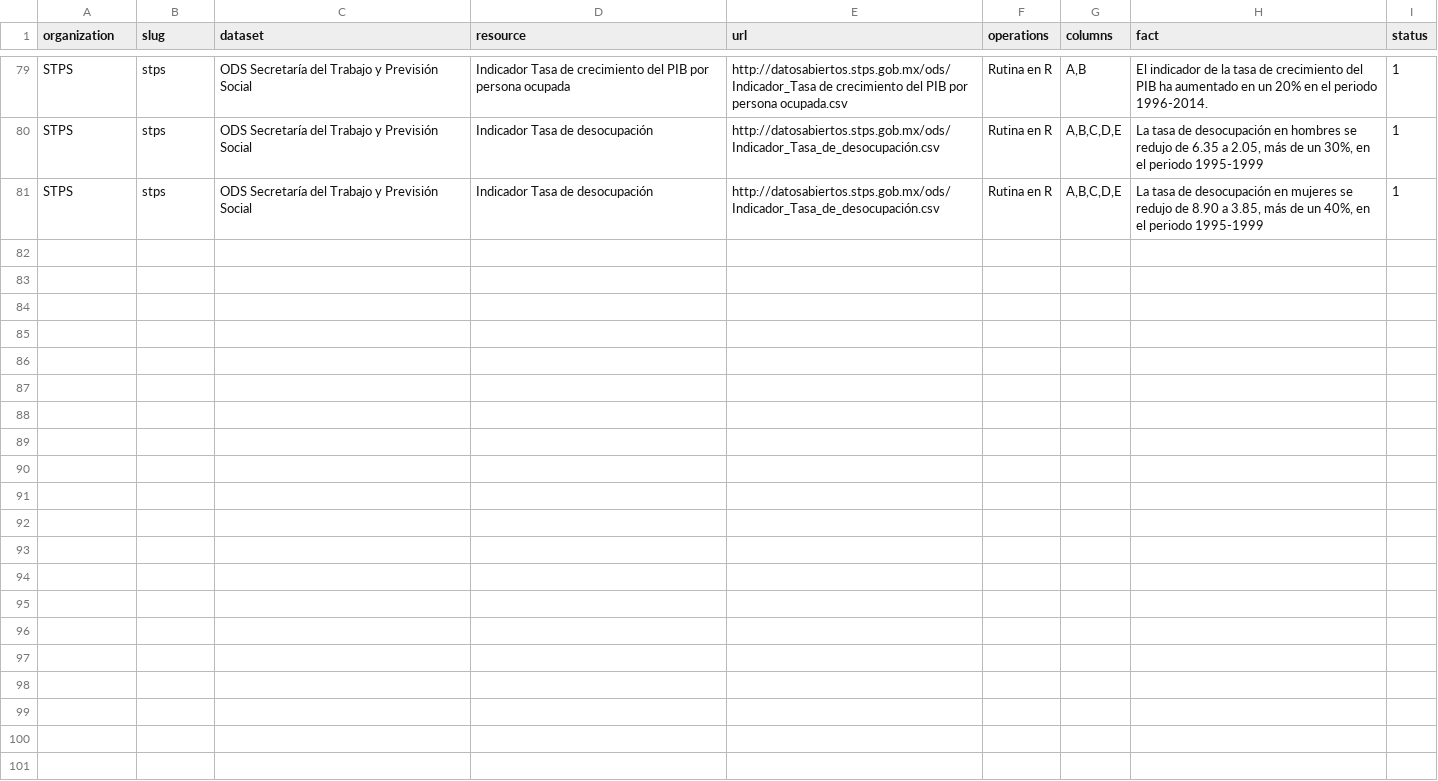
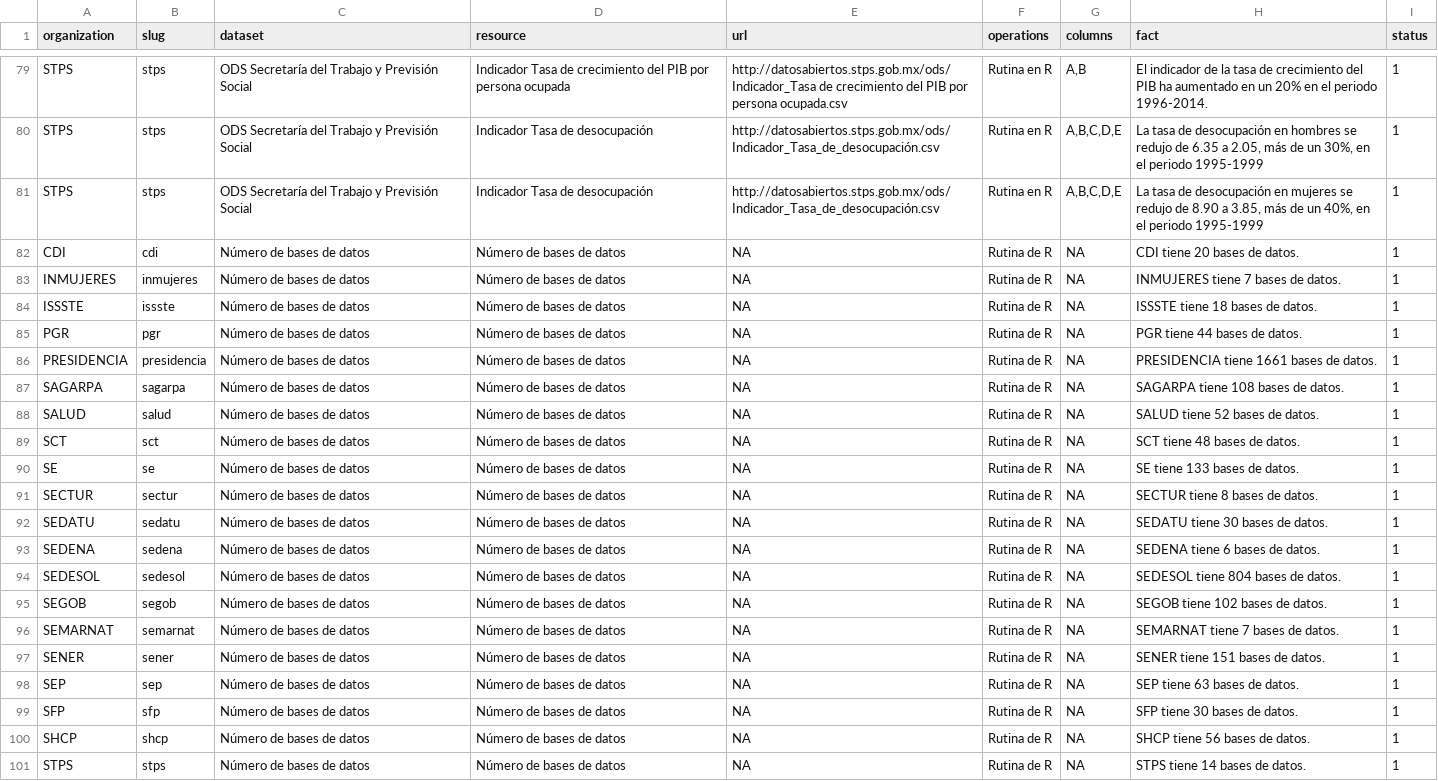
Before and after one commit to lromang/facts, a CSV file: facts_datos_gob_mx.csv, drawn as a sheet; only a part is shown, gaps mark what is left out; the diff names each change by its address in the sheet, - before the commit and + after, or states it on an @@ line.

Commit message:
# bases de datos

```diff
--- a/facts_datos_gob_mx.csv
+++ b/facts_datos_gob_mx.csv
+row 82: CDI | cdi | Número de bases de datos | Número de bases de datos | NA | Rutina de R | NA | CDI tiene 20 bases de datos. | 1
+row 83: INMUJERES | inmujeres | Número de bases de datos | Número de bases de datos | NA | Rutina de R | NA | INMUJERES tiene 7 bases de datos. | 1
+row 84: ISSSTE | issste | Número de bases de datos | Número de bases de datos | NA | Rutina de R | NA | ISSSTE tiene 18 bases de datos. | 1
+row 85: PGR | pgr | Número de bases de datos | Número de bases de datos | NA | Rutina de R | NA | PGR tiene 44 bases de datos. | 1
+row 86: PRESIDENCIA | presidencia | Número de bases de datos | Número de bases de datos | NA | Rutina de R | NA | PRESIDENCIA tiene 1661 bases de datos. | 1
+row 87: SAGARPA | sagarpa | Número de bases de datos | Número de bases de datos | NA | Rutina de R | NA | SAGARPA tiene 108 bases de datos. | 1
+row 88: SALUD | salud | Número de bases de datos | Número de bases de datos | NA | Rutina de R | NA | SALUD tiene 52 bases de datos. | 1
+row 89: SCT | sct | Número de bases de datos | Número de bases de datos | NA | Rutina de R | NA | SCT tiene 48 bases de datos. | 1
+row 90: SE | se | Número de bases de datos | Número de bases de datos | NA | Rutina de R | NA | SE tiene 133 bases de datos. | 1
+row 91: SECTUR | sectur | Número de bases de datos | Número de bases de datos | NA | Rutina de R | NA | SECTUR tiene 8 bases de datos. | 1
+row 92: SEDATU | sedatu | Número de bases de datos | Número de bases de datos | NA | Rutina de R | NA | SEDATU tiene 30 bases de datos. | 1
+row 93: SEDENA | sedena | Número de bases de datos | Número de bases de datos | NA | Rutina de R | NA | SEDENA tiene 6 bases de datos. | 1
+row 94: SEDESOL | sedesol | Número de bases de datos | Número de bases de datos | NA | Rutina de R | NA | SEDESOL tiene 804 bases de datos. | 1
+row 95: SEGOB | segob | Número de bases de datos | Número de bases de datos | NA | Rutina de R | NA | SEGOB tiene 102 bases de datos. | 1
+row 96: SEMARNAT | semarnat | Número de bases de datos | Número de bases de datos | NA | Rutina de R | NA | SEMARNAT tiene 7 bases de datos. | 1
+row 97: SENER | sener | Número de bases de datos | Número de bases de datos | NA | Rutina de R | NA | SENER tiene 151 bases de datos. | 1
+row 98: SEP | sep | Número de bases de datos | Número de bases de datos | NA | Rutina de R | NA | SEP tiene 63 bases de datos. | 1
+row 99: SFP | sfp | Número de bases de datos | Número de bases de datos | NA | Rutina de R | NA | SFP tiene 30 bases de datos. | 1
+row 100: SHCP | shcp | Número de bases de datos | Número de bases de datos | NA | Rutina de R | NA | SHCP tiene 56 bases de datos. | 1
+row 101: STPS | stps | Número de bases de datos | Número de bases de datos | NA | Rutina de R | NA | STPS tiene 14 bases de datos. | 1
```
Also changed, not shown: 1 other file.
